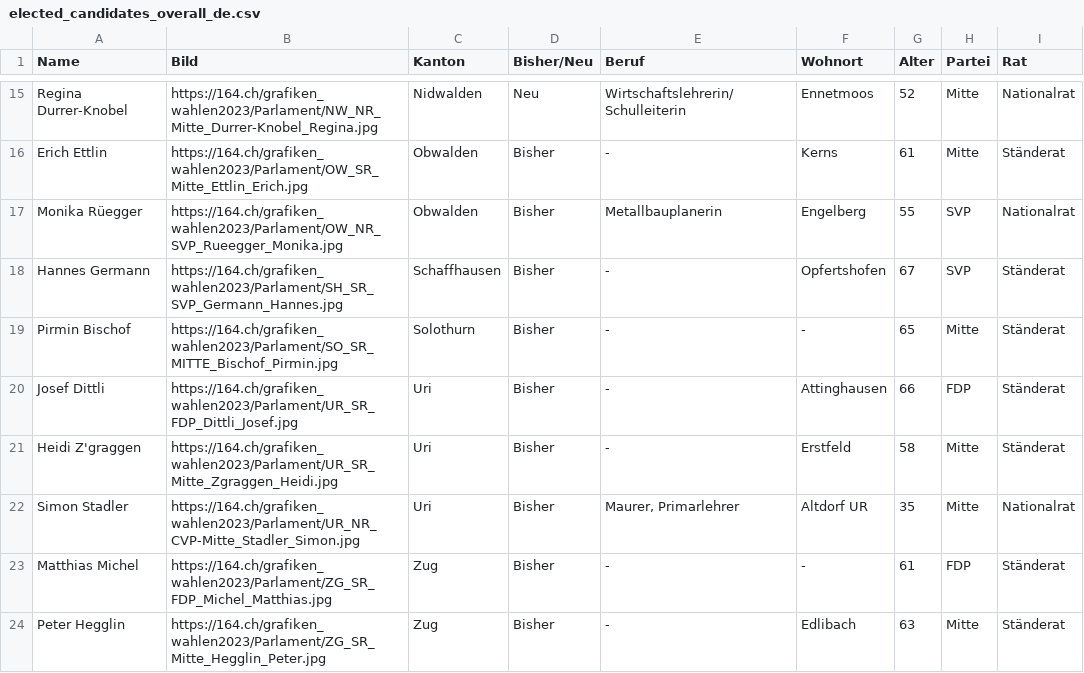
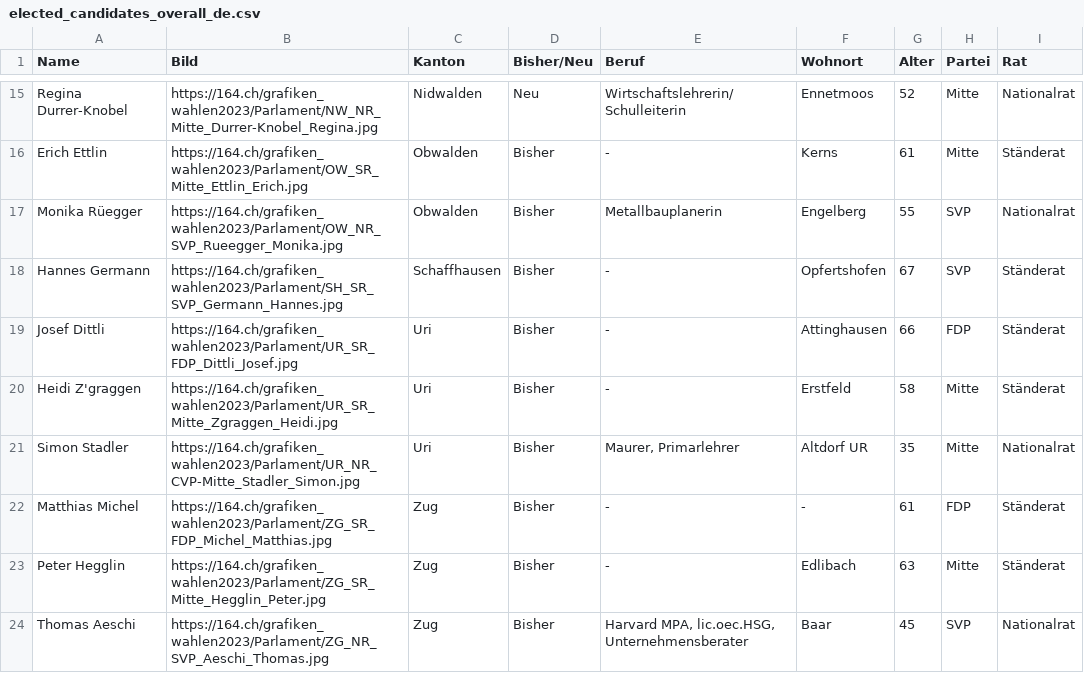
Before and after one commit to awp-finanznachrichten/sda_eidgenoessische_wahlen_datafeed, a CSV file: Output/elected_candidates_overall_de.csv, drawn as a sheet; only a part is shown, gaps mark what is left out; the shorter side is filled out with more unchanged rows; the diff names each change by its address in the sheet, - before the commit and + after, or states it on an @@ line.

```diff
--- a/Output/elected_candidates_overall_de.csv
+++ b/Output/elected_candidates_overall_de.csv
-row 19: Pirmin Bischof | https://164.ch/grafiken_wahlen2023/Parlament/SO_SR_MITTE_Bischof_Pirmin.jpg | Solothurn | Bisher | - | - | 65 | Mitte | Ständerat
```
Also changed, not shown: Output/elected_candidates_overall_fr.csv, Output/elected_candidates_overall_it.csv, 17 other files.
